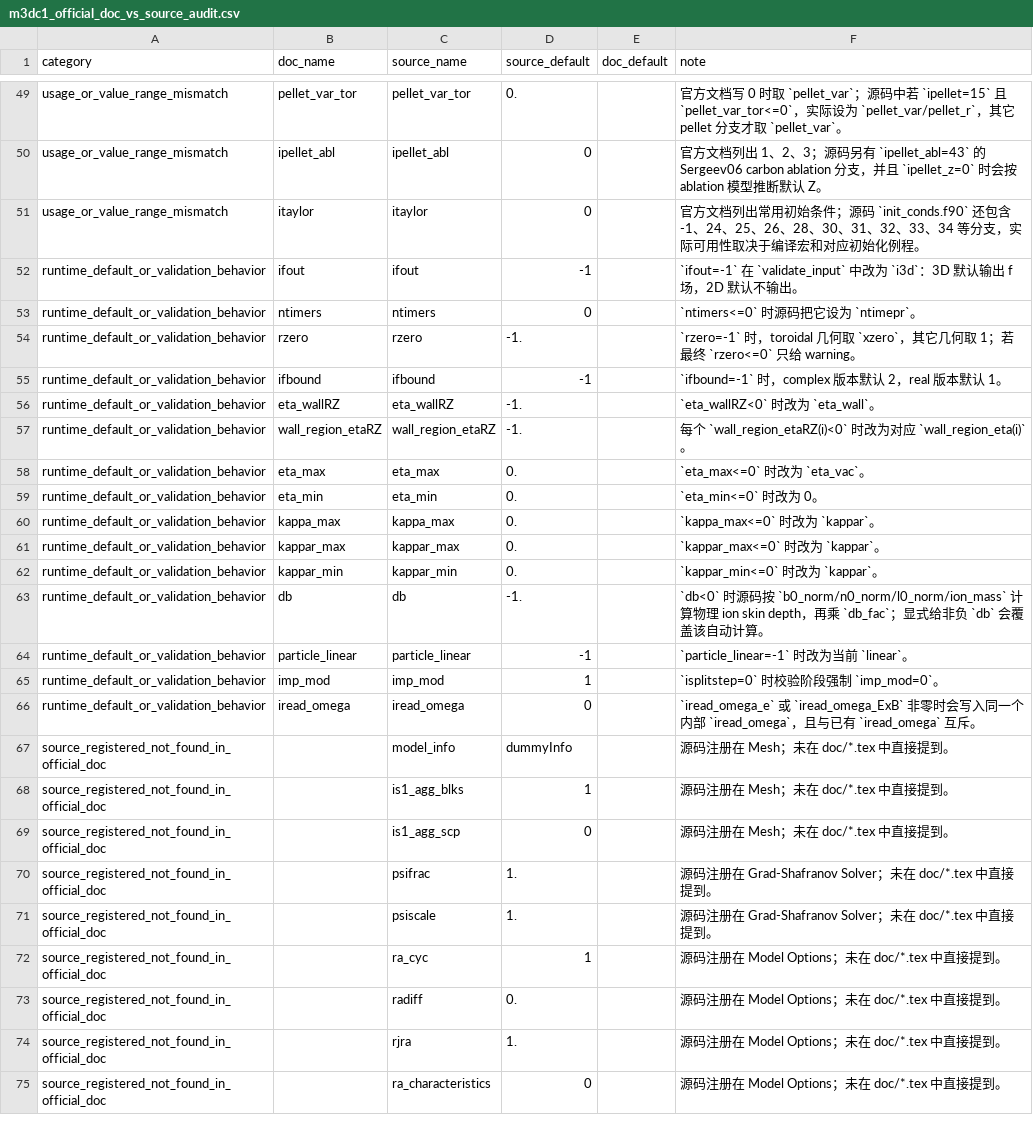
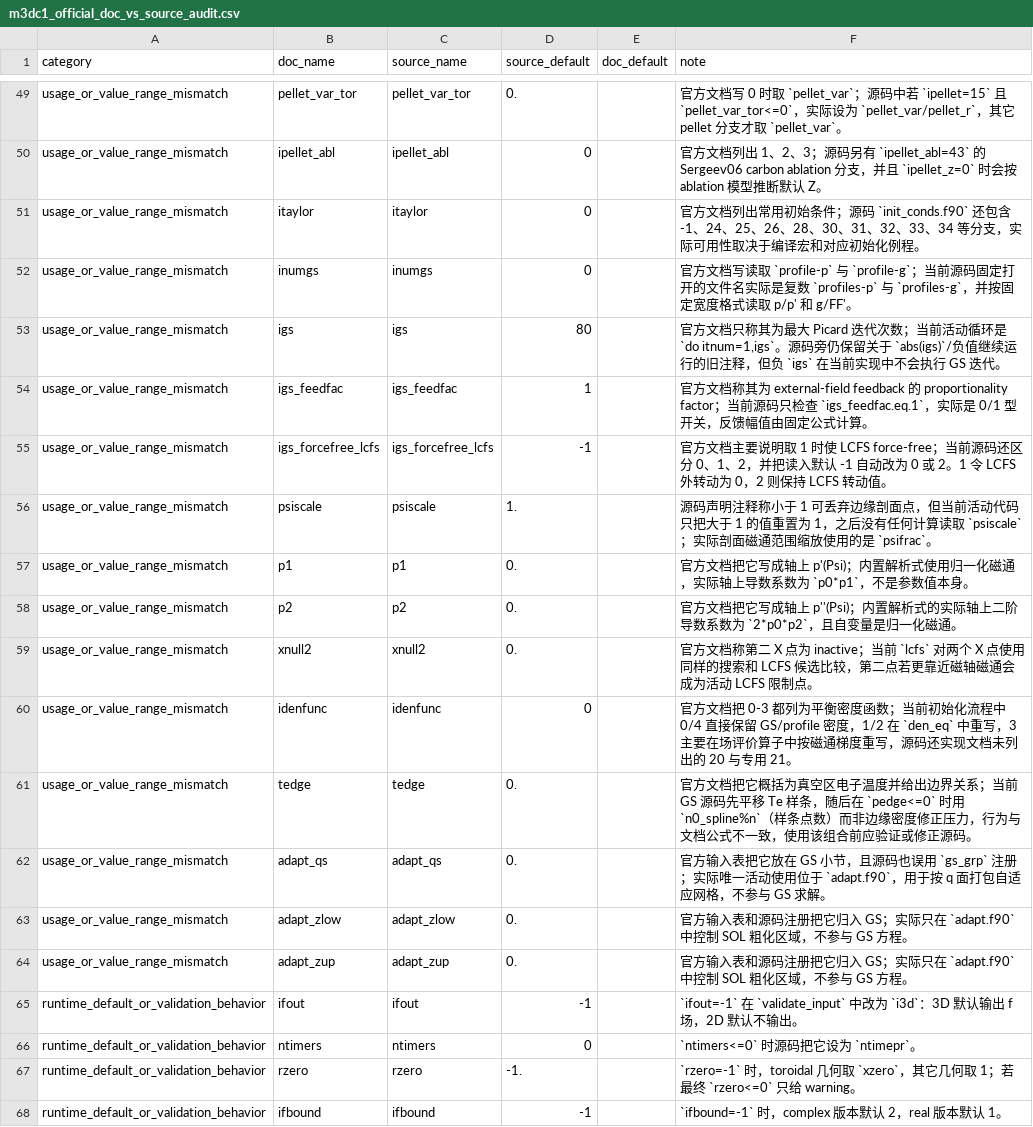
Before and after one commit to Yihui-L/M3DC1-docs, a CSV file: docs-data/m3dc1_official_doc_vs_source_audit.csv, drawn as a sheet; only a part is shown, gaps mark what is left out; the shorter side is filled out with more unchanged rows.

```diff
--- a/docs-data/m3dc1_official_doc_vs_source_audit.csv
+++ b/docs-data/m3dc1_official_doc_vs_source_audit.csv
@@ -51,2 +51,15 @@ usage_or_value_range_mismatch,ipellet_abl,ipellet_abl,0,,官方文档列出 1、
 usage_or_value_range_mismatch,itaylor,itaylor,0,,官方文档列出常用初始条件；源码 `init_conds.f90` 还包含 -1、24、25、26、28、30、31、32、33、34 等分支，实际可用性取决于编译宏和对应初始化例程。
+usage_or_value_range_mismatch,inumgs,inumgs,0,,官方文档写读取 `profile-p` 与 `profile-g`；当前源码固定打开的文件名实际是复数 `profiles-p` 与 `profiles-g`，并按固定宽度格式读取 p/p' 和 g/FF'。
+usage_or_value_range_mismatch,igs,igs,80,,"官方文档只称其为最大 Picard 迭代次数；当前活动循环是 `do itnum=1,igs`。源码旁仍保留关于 `abs(igs)`/负值继续运行的旧注释，但负 `igs` 在当前实现中不会执行 GS 迭代。"
+usage_or_value_range_mismatch,igs_feedfac,igs_feedfac,1,,官方文档称其为 external-field feedback 的 proportionality factor；当前源码只检查 `igs_feedfac.eq.1`，实际是 0/1 型开关，反馈幅值由固定公式计算。
+usage_or_value_range_mismatch,igs_forcefree_lcfs,igs_forcefree_lcfs,-1,,官方文档主要说明取 1 时使 LCFS force-free；当前源码还区分 0、1、2，并把读入默认 -1 自动改为 0 或 2。1 令 LCFS 外转动为 0，2 则保持 LCFS 转动值。
+usage_or_value_range_mismatch,psiscale,psiscale,1.,,源码声明注释称小于 1 可丢弃边缘剖面点，但当前活动代码只把大于 1 的值重置为 1，之后没有任何计算读取 `psiscale`；实际剖面磁通范围缩放使用的是 `psifrac`。
+usage_or_value_range_mismatch,p1,p1,0.,,官方文档把它写成轴上 p'(Psi)；内置解析式使用归一化磁通，实际轴上导数系数为 `p0*p1`，不是参数值本身。
+usage_or_value_range_mismatch,p2,p2,0.,,官方文档把它写成轴上 p''(Psi)；内置解析式的实际轴上二阶导数系数为 `2*p0*p2`，且自变量是归一化磁通。
+usage_or_value_range_mismatch,xnull2,xnull2,0.,,官方文档称第二 X 点为 inactive；当前 `lcfs` 对两个 X 点使用同样的搜索和 LCFS 候选比较，第二点若更靠近磁轴磁通会成为活动 LCFS 限制点。
+usage_or_value_range_mismatch,idenfunc,idenfunc,0,,官方文档把 0-3 都列为平衡密度函数；当前初始化流程中 0/4 直接保留 GS/profile 密度，1/2 在 `den_eq` 中重写，3 主要在场评价算子中按磁通梯度重写，源码还实现文档未列出的 20 与专用 21。
+usage_or_value_range_mismatch,tedge,tedge,0.,,官方文档把它概括为真空区电子温度并给出边界关系；当前 GS 源码先平移 Te 样条，随后在 `pedge<=0` 时用 `n0_spline%n`（样条点数）而非边缘密度修正压力，行为与文档公式不一致，使用该组合前应验证或修正源码。
+usage_or_value_range_mismatch,adapt_qs,adapt_qs,0.,,官方输入表把它放在 GS 小节，且源码也误用 `gs_grp` 注册；实际唯一活动使用位于 `adapt.f90`，用于按 q 面打包自适应网格，不参与 GS 求解。
+usage_or_value_range_mismatch,adapt_zlow,adapt_zlow,0.,,官方输入表和源码注册把它归入 GS；实际只在 `adapt.f90` 中控制 SOL 粗化区域，不参与 GS 方程。
+usage_or_value_range_mismatch,adapt_zup,adapt_zup,0.,,官方输入表和源码注册把它归入 GS；实际只在 `adapt.f90` 中控制 SOL 粗化区域，不参与 GS 方程。
 runtime_default_or_validation_behavior,ifout,ifout,-1,,`ifout=-1` 在 `validate_input` 中改为 `i3d`：3D 默认输出 f 场，2D 默认不输出。
```
Also changed, not shown: 10 other files.
